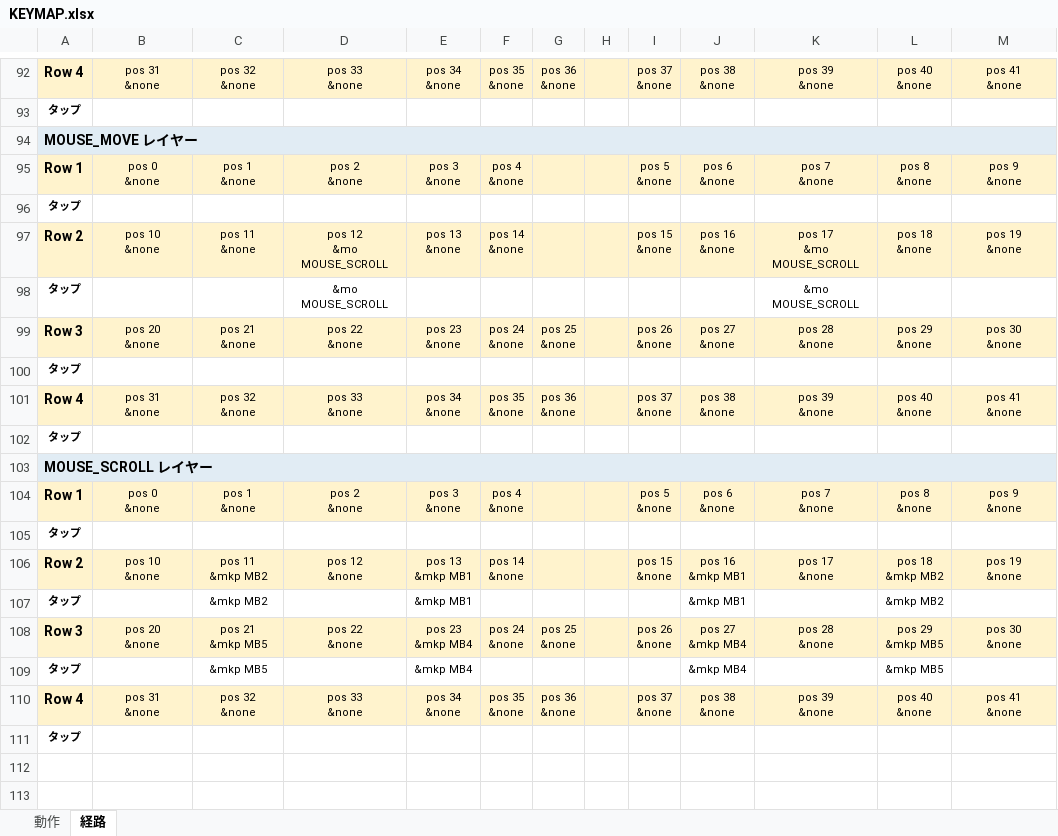
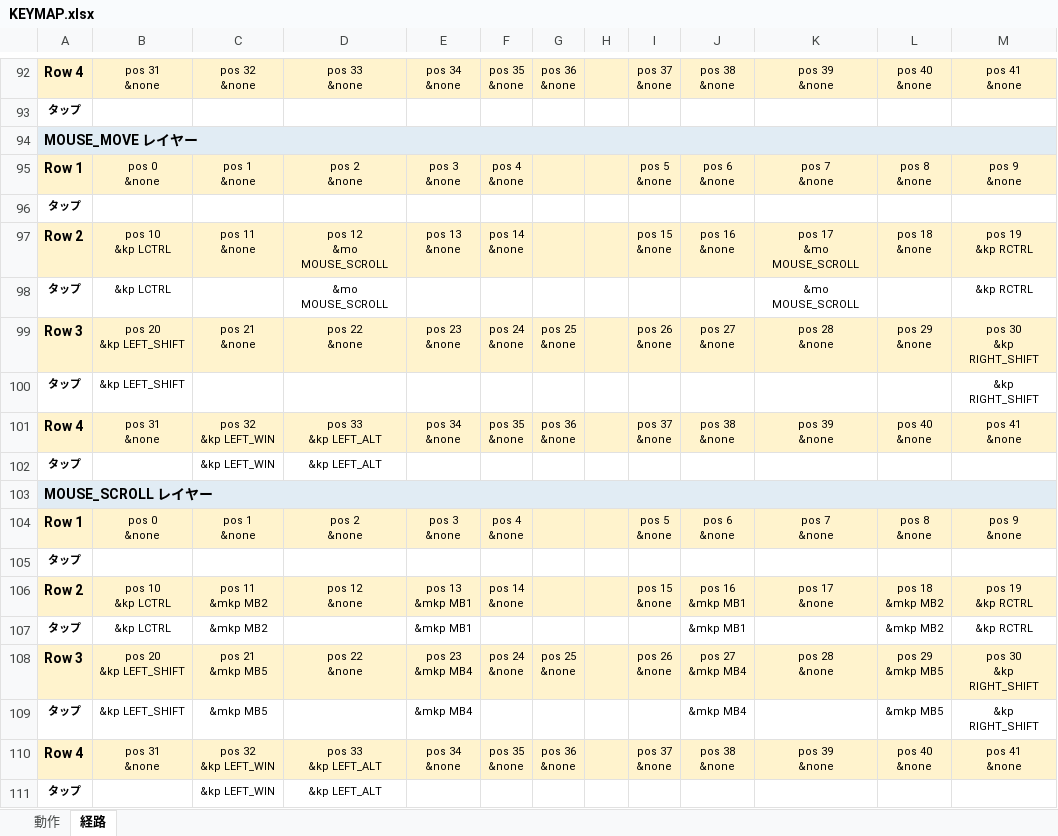
Before and after one commit to ryo-aoki-pc/zmk-config-AroundFortyRB, an Excel workbook: KEYMAP.xlsx, sheet 経路, drawn as a sheet; only a part is shown, gaps mark what is left out; values as stored, in another font and other column widths than the file's, no borders; ↵ is a line break in a cell; the diff names each change by its address in the sheet, - before the commit and + after, or states it on an @@ line.

```diff
--- a/KEYMAP.xlsx (sheet 経路)
+++ b/KEYMAP.xlsx (sheet 経路)
-B97: pos 10 ↵ &none
+B97: pos 10 ↵ &kp LCTRL
-M97: pos 19 ↵ &none
+M97: pos 19 ↵ &kp RCTRL
-B98: (empty)
+B98: &kp LCTRL
-M98: (empty)
+M98: &kp RCTRL
-B99: pos 20 ↵ &none
+B99: pos 20 ↵ &kp LEFT_SHIFT
-M99: pos 30 ↵ &none
+M99: pos 30 ↵ &kp RIGHT_SHIFT
-B100: (empty)
+B100: &kp LEFT_SHIFT
-M100: (empty)
+M100: &kp RIGHT_SHIFT
-C101: pos 32 ↵ &none
+C101: pos 32 ↵ &kp LEFT_WIN
-D101: pos 33 ↵ &none
+D101: pos 33 ↵ &kp LEFT_ALT
-C102: (empty)
+C102: &kp LEFT_WIN
-D102: (empty)
+D102: &kp LEFT_ALT
-B106: pos 10 ↵ &none
+B106: pos 10 ↵ &kp LCTRL
-M106: pos 19 ↵ &none
+M106: pos 19 ↵ &kp RCTRL
-B107: (empty)
+B107: &kp LCTRL
-M107: (empty)
+M107: &kp RCTRL
-B108: pos 20 ↵ &none
+B108: pos 20 ↵ &kp LEFT_SHIFT
-M108: pos 30 ↵ &none
+M108: pos 30 ↵ &kp RIGHT_SHIFT
-B109: (empty)
+B109: &kp LEFT_SHIFT
-M109: (empty)
+M109: &kp RIGHT_SHIFT
-C110: pos 32 ↵ &none
+C110: pos 32 ↵ &kp LEFT_WIN
-D110: pos 33 ↵ &none
+D110: pos 33 ↵ &kp LEFT_ALT
-C111: (empty)
+C111: &kp LEFT_WIN
-D111: (empty)
+D111: &kp LEFT_ALT
```
Also changed, not shown: sheet 動作, 2 other files.
